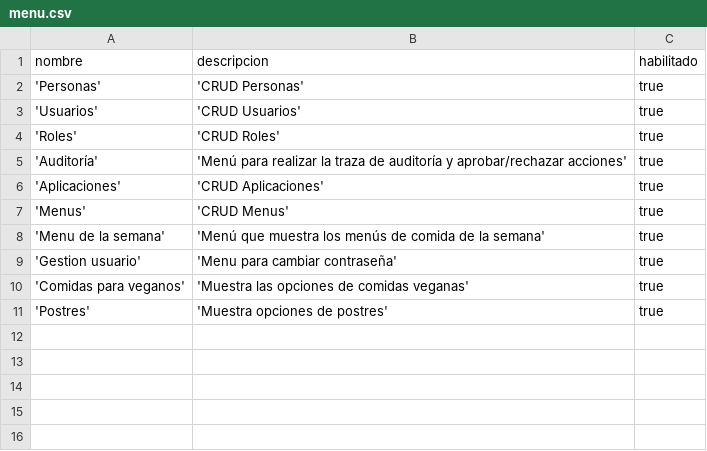
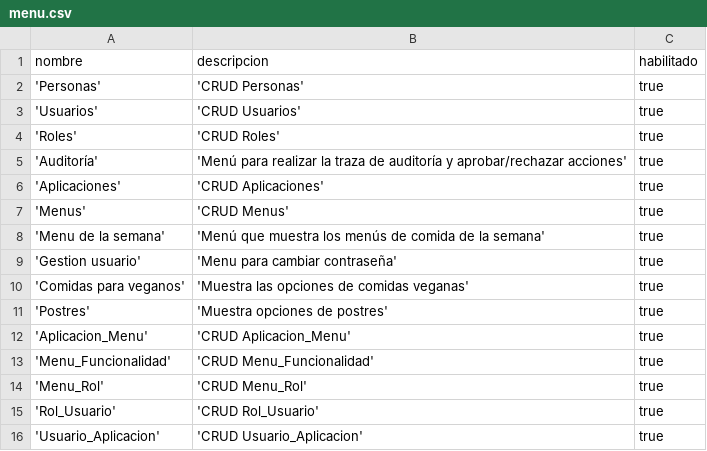
Before and after one commit to nicolaspavon/proyectoBD, a CSV file: ProyectoBD/src/DumpInicial/menu.csv, drawn as a sheet.

```diff
--- a/ProyectoBD/src/DumpInicial/menu.csv
+++ b/ProyectoBD/src/DumpInicial/menu.csv
@@ -11 +11,6 @@ nombre,descripcion,habilitado
 'Postres','Muestra opciones de postres',true
+'Aplicacion_Menu','CRUD Aplicacion_Menu',true
+'Menu_Funcionalidad','CRUD Menu_Funcionalidad',true
+'Menu_Rol','CRUD Menu_Rol',true
+'Rol_Usuario','CRUD Rol_Usuario',true
+'Usuario_Aplicacion','CRUD Usuario_Aplicacion',true
```
Also changed, not shown: ProyectoBD/src/DumpInicial/funcionalidad.csv, ProyectoBD/src/DumpInicial/menu_funcionalidad.csv, 3 other files.
